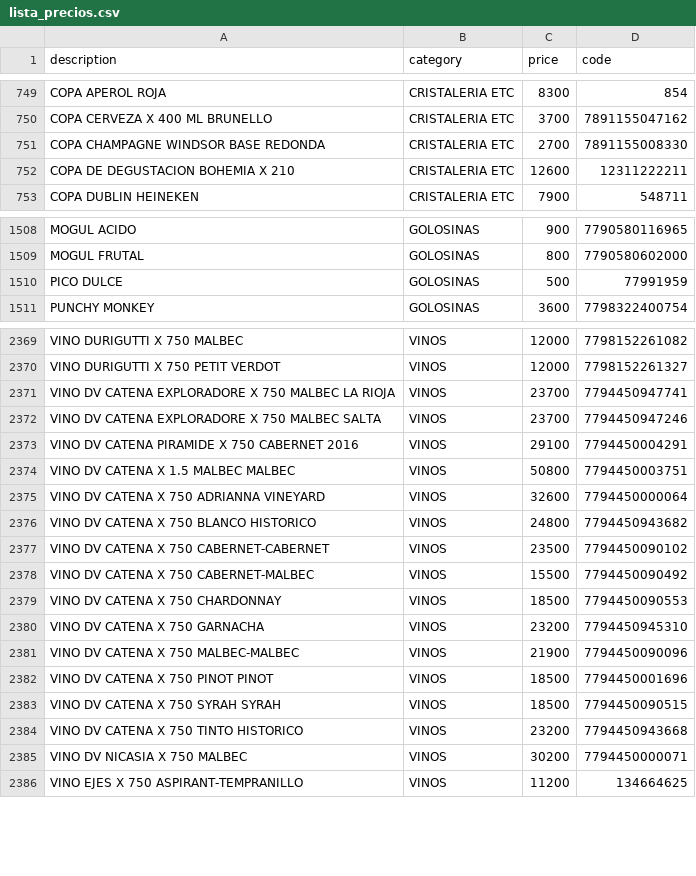
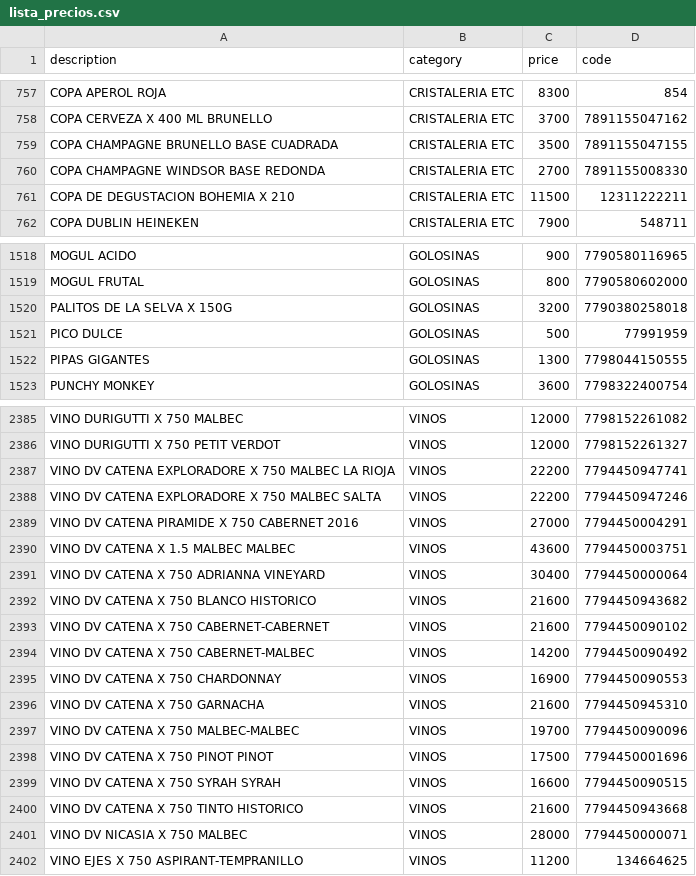
Before and after one commit to Daniel-Leguizamon/lista-precios-montes, a CSV file: lista_precios.csv, drawn as a sheet; only a part is shown, gaps mark what is left out; the diff covers the shown part only.

Commit message:
cambios importantes en fratelli 12 de nov

```diff
--- a/lista_precios.csv
+++ b/lista_precios.csv
@@ -750,4 +758,5 @@ COPA APEROL ROJA;CRISTALERIA ETC;8300;854
 COPA CERVEZA X 400 ML BRUNELLO;CRISTALERIA ETC;3700;7891155047162
+COPA CHAMPAGNE BRUNELLO BASE CUADRADA;CRISTALERIA ETC;3500;7891155047155
 COPA CHAMPAGNE WINDSOR BASE REDONDA;CRISTALERIA ETC;2700;7891155008330
-COPA DE DEGUSTACION BOHEMIA X 210;CRISTALERIA ETC;12600;12311222211
+COPA DE DEGUSTACION BOHEMIA X 210;CRISTALERIA ETC;11500;12311222211
 COPA DUBLIN HEINEKEN;CRISTALERIA ETC;7900;548711
@@ -1509,3 +1519,5 @@ MOGUL ACIDO;GOLOSINAS;900;7790580116965
 MOGUL FRUTAL;GOLOSINAS;800;7790580602000
+PALITOS DE LA SELVA X 150G;GOLOSINAS;3200;7790380258018
 PICO DULCE;GOLOSINAS;500;77991959
+PIPAS GIGANTES;GOLOSINAS;1300;7798044150555
 PUNCHY MONKEY;GOLOSINAS;3600;7798322400754
@@ -2370,17 +2386,17 @@ VINO DURIGUTTI X 750 MALBEC;VINOS;12000;7798152261082
 VINO DURIGUTTI X 750 PETIT VERDOT;VINOS;12000;7798152261327
-VINO DV CATENA EXPLORADORE X 750 MALBEC LA RIOJA;VINOS;23700;7794450947741
-VINO DV CATENA EXPLORADORE X 750 MALBEC SALTA;VINOS;23700;7794450947246
-VINO DV CATENA PIRAMIDE X 750 CABERNET 2016;VINOS;29100;7794450004291
-VINO DV CATENA X 1.5 MALBEC MALBEC;VINOS;50800;7794450003751
-VINO DV CATENA X 750 ADRIANNA VINEYARD;VINOS;32600;7794450000064
-VINO DV CATENA X 750 BLANCO HISTORICO;VINOS;24800;7794450943682
-VINO DV CATENA X 750 CABERNET-CABERNET;VINOS;23500;7794450090102
-VINO DV CATENA X 750 CABERNET-MALBEC;VINOS;15500;7794450090492
-VINO DV CATENA X 750 CHARDONNAY;VINOS;18500;7794450090553
-VINO DV CATENA X 750 GARNACHA;VINOS;23200;7794450945310
-VINO DV CATENA X 750 MALBEC-MALBEC;VINOS;21900;7794450090096
-VINO DV CATENA X 750 PINOT PINOT;VINOS;18500;7794450001696
-VINO DV CATENA X 750 SYRAH SYRAH;VINOS;18500;7794450090515
-VINO DV CATENA X 750 TINTO HISTORICO;VINOS;23200;7794450943668
-VINO DV NICASIA X 750 MALBEC;VINOS;30200;7794450000071
+VINO DV CATENA EXPLORADORE X 750 MALBEC LA RIOJA;VINOS;22200;7794450947741
+VINO DV CATENA EXPLORADORE X 750 MALBEC SALTA;VINOS;22200;7794450947246
+VINO DV CATENA PIRAMIDE X 750 CABERNET 2016;VINOS;27000;7794450004291
+VINO DV CATENA X 1.5 MALBEC MALBEC;VINOS;43600;7794450003751
+VINO DV CATENA X 750 ADRIANNA VINEYARD;VINOS;30400;7794450000064
+VINO DV CATENA X 750 BLANCO HISTORICO;VINOS;21600;7794450943682
+VINO DV CATENA X 750 CABERNET-CABERNET;VINOS;21600;7794450090102
+VINO DV CATENA X 750 CABERNET-MALBEC;VINOS;14200;7794450090492
+VINO DV CATENA X 750 CHARDONNAY;VINOS;16900;7794450090553
+VINO DV CATENA X 750 GARNACHA;VINOS;21600;7794450945310
+VINO DV CATENA X 750 MALBEC-MALBEC;VINOS;19700;7794450090096
+VINO DV CATENA X 750 PINOT PINOT;VINOS;17500;7794450001696
+VINO DV CATENA X 750 SYRAH SYRAH;VINOS;16600;7794450090515
+VINO DV CATENA X 750 TINTO HISTORICO;VINOS;21600;7794450943668
+VINO DV NICASIA X 750 MALBEC;VINOS;28000;7794450000071
 VINO EJES X 750 ASPIRANT-TEMPRANILLO;VINOS;11200;134664625
```
Also changed, not shown: 13 added rows, 1 moved row and 88 edited cells elsewhere in this file.
